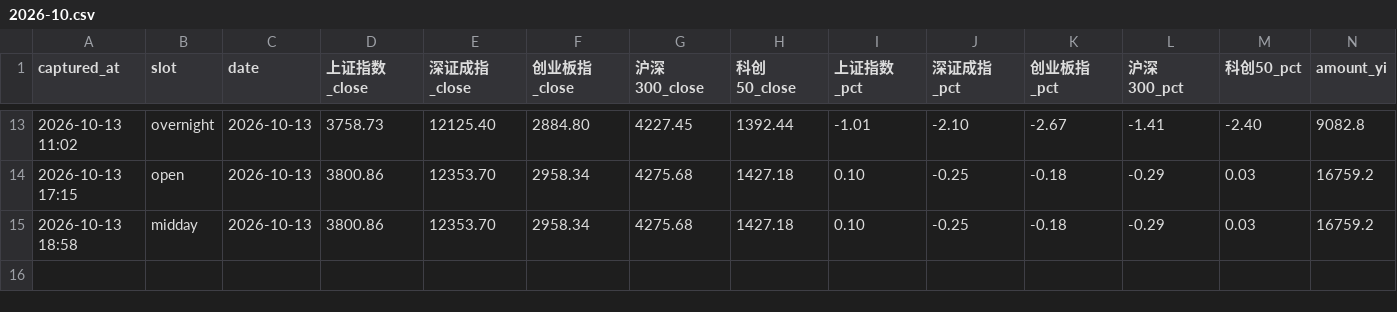
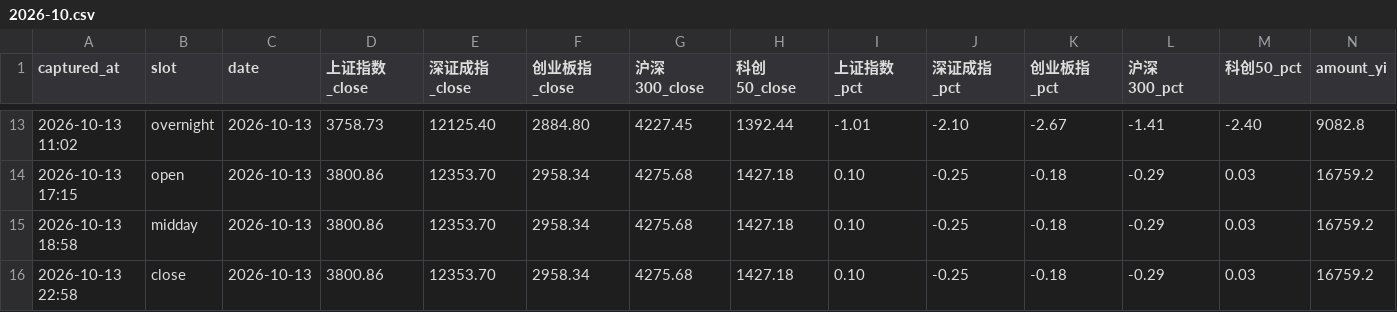
Before and after one commit to ychenfen/a-share-daily, a CSV file: data/pulses/2026-10.csv, drawn as a sheet; only a part is shown, gaps mark what is left out; rows hold the shown columns only; the diff names each change by its address in the sheet, - before the commit and + after, or states it on an @@ line.

Commit message:
chore(pulse): 2026-10-13 收盘快照

```diff
--- a/data/pulses/2026-10.csv
+++ b/data/pulses/2026-10.csv
+row 16: 2026-10-13 22:58 | close | 2026-10-13 | 3800.86 | 12353.70 | 2958.34 | 4275.68 | 1427.18 | 0.10 | -0.25 | -0.18 | -0.29 | 0.03 | 16759.2
```
Also changed, not shown: data/2026.csv, data/sectors.csv, 14 other files.
